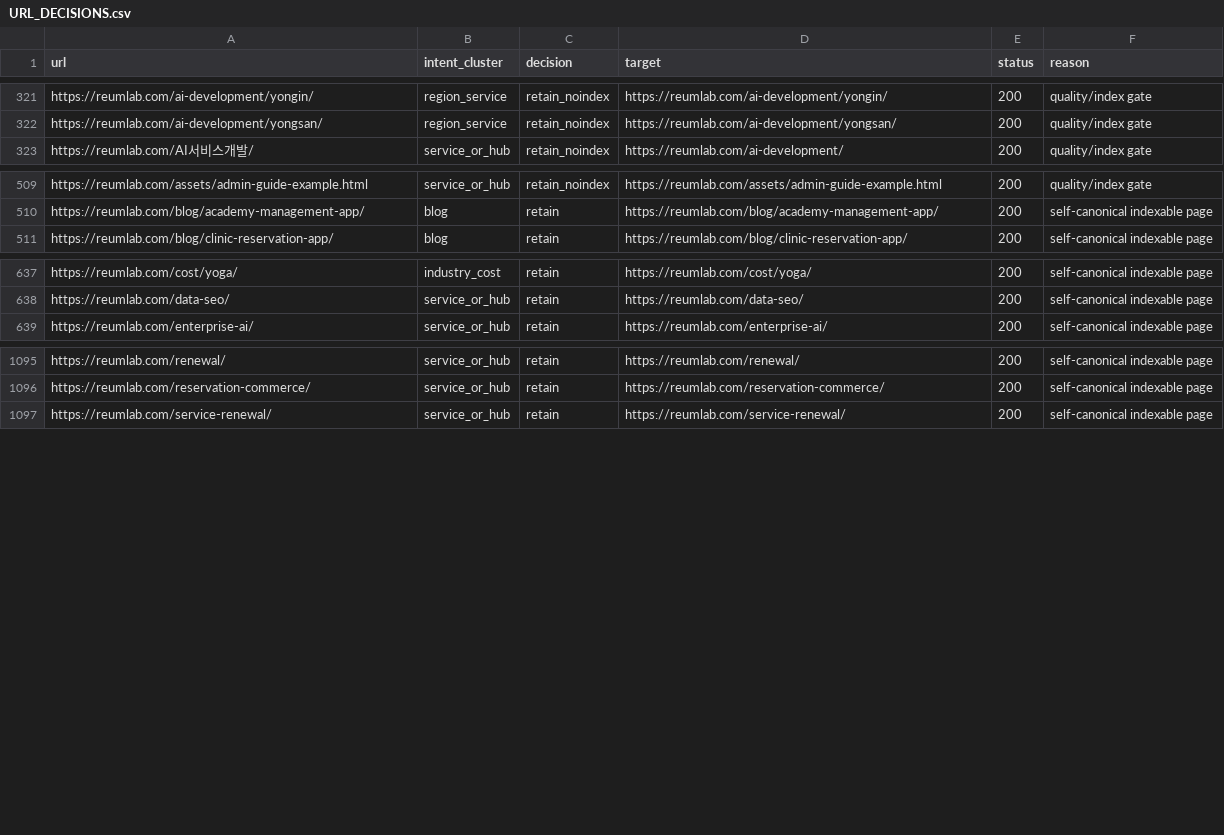
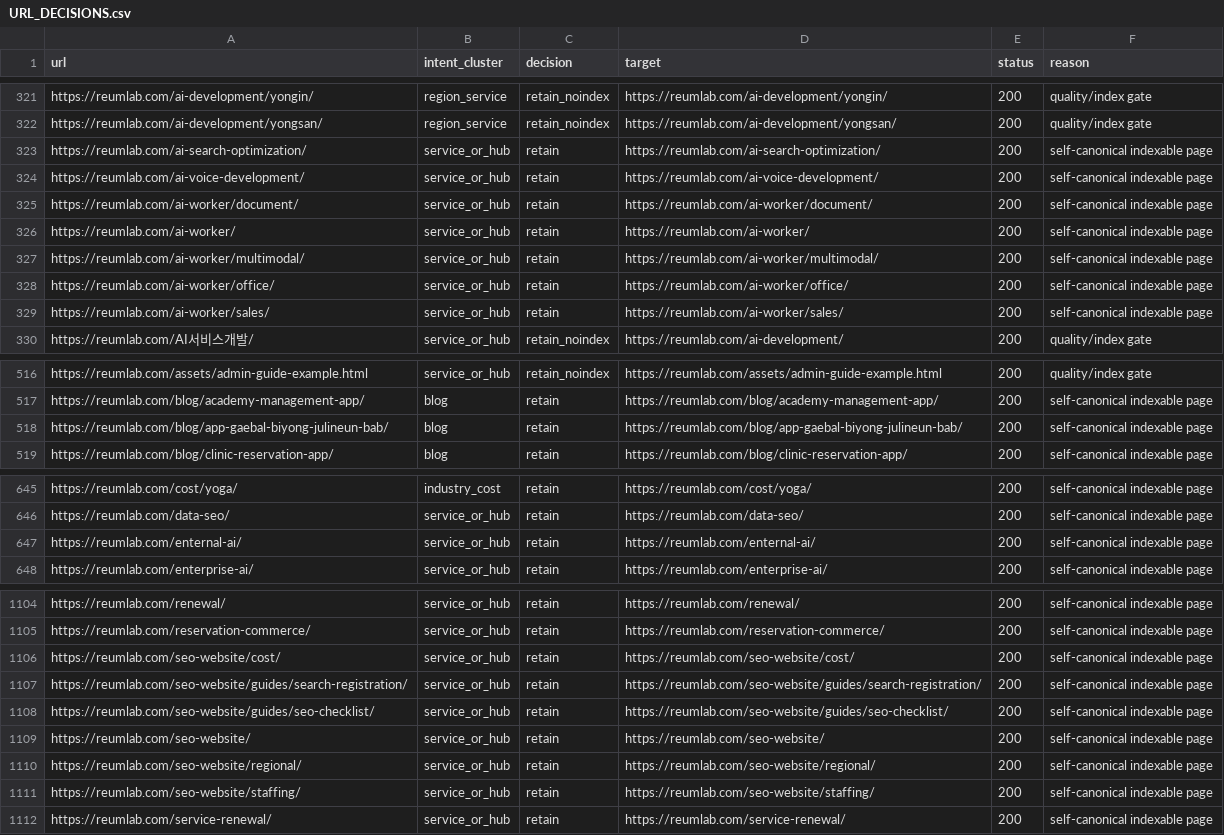
Before and after one commit to samduck150906-lgtm/reumlab, a CSV file: docs/geo/URL_DECISIONS.csv, drawn as a sheet; only a part is shown, gaps mark what is left out.

```diff
--- a/docs/geo/URL_DECISIONS.csv
+++ b/docs/geo/URL_DECISIONS.csv
@@ -322,2 +322,9 @@
 "https://reumlab.com/ai-development/yongsan/","region_service","retain_noindex","https://reumlab.com/ai-development/yongsan/","200","quality/index gate"
+"https://reumlab.com/ai-search-optimization/","service_or_hub","retain","https://reumlab.com/ai-search-optimization/","200","self-canonical indexable page"
+"https://reumlab.com/ai-voice-development/","service_or_hub","retain","https://reumlab.com/ai-voice-development/","200","self-canonical indexable page"
+"https://reumlab.com/ai-worker/document/","service_or_hub","retain","https://reumlab.com/ai-worker/document/","200","self-canonical indexable page"
+"https://reumlab.com/ai-worker/","service_or_hub","retain","https://reumlab.com/ai-worker/","200","self-canonical indexable page"
+"https://reumlab.com/ai-worker/multimodal/","service_or_hub","retain","https://reumlab.com/ai-worker/multimodal/","200","self-canonical indexable page"
+"https://reumlab.com/ai-worker/office/","service_or_hub","retain","https://reumlab.com/ai-worker/office/","200","self-canonical indexable page"
+"https://reumlab.com/ai-worker/sales/","service_or_hub","retain","https://reumlab.com/ai-worker/sales/","200","self-canonical indexable page"
 "https://reumlab.com/AI서비스개발/","service_or_hub","retain_noindex","https://reumlab.com/ai-development/","200","quality/index gate"
@@ -510,2 +517,3 @@
 "https://reumlab.com/blog/academy-management-app/","blog","retain","https://reumlab.com/blog/academy-management-app/","200","self-canonical indexable page"
+"https://reumlab.com/blog/app-gaebal-biyong-julineun-bab/","blog","retain","https://reumlab.com/blog/app-gaebal-biyong-julineun-bab/","200","self-canonical indexable page"
 "https://reumlab.com/blog/clinic-reservation-app/","blog","retain","https://reumlab.com/blog/clinic-reservation-app/","200","self-canonical indexable page"
@@ -638,2 +646,3 @@
 "https://reumlab.com/data-seo/","service_or_hub","retain","https://reumlab.com/data-seo/","200","self-canonical indexable page"
+"https://reumlab.com/enternal-ai/","service_or_hub","retain","https://reumlab.com/enternal-ai/","200","self-canonical indexable page"
 "https://reumlab.com/enterprise-ai/","service_or_hub","retain","https://reumlab.com/enterprise-ai/","200","self-canonical indexable page"
@@ -1096,2 +1105,8 @@
 "https://reumlab.com/reservation-commerce/","service_or_hub","retain","https://reumlab.com/reservation-commerce/","200","self-canonical indexable page"
+"https://reumlab.com/seo-website/cost/","service_or_hub","retain","https://reumlab.com/seo-website/cost/","200","self-canonical indexable page"
+"https://reumlab.com/seo-website/guides/search-registration/","service_or_hub","retain","https://reumlab.com/seo-website/guides/search-registration/","200","self-canonical indexable page"
+"https://reumlab.com/seo-website/guides/seo-checklist/","service_or_hub","retain","https://reumlab.com/seo-website/guides/seo-checklist/","200","self-canonical indexable page"
+"https://reumlab.com/seo-website/","service_or_hub","retain","https://reumlab.com/seo-website/","200","self-canonical indexable page"
+"https://reumlab.com/seo-website/regional/","service_or_hub","retain","https://reumlab.com/seo-website/regional/","200","self-canonical indexable page"
+"https://reumlab.com/seo-website/staffing/","service_or_hub","retain","https://reumlab.com/seo-website/staffing/","200","self-canonical indexable page"
 "https://reumlab.com/service-renewal/","service_or_hub","retain","https://reumlab.com/service-renewal/","200","self-canonical indexable page"
```
Also changed, not shown: docs/geo/CONTENT_SCORECARD.csv, 12 other files.
